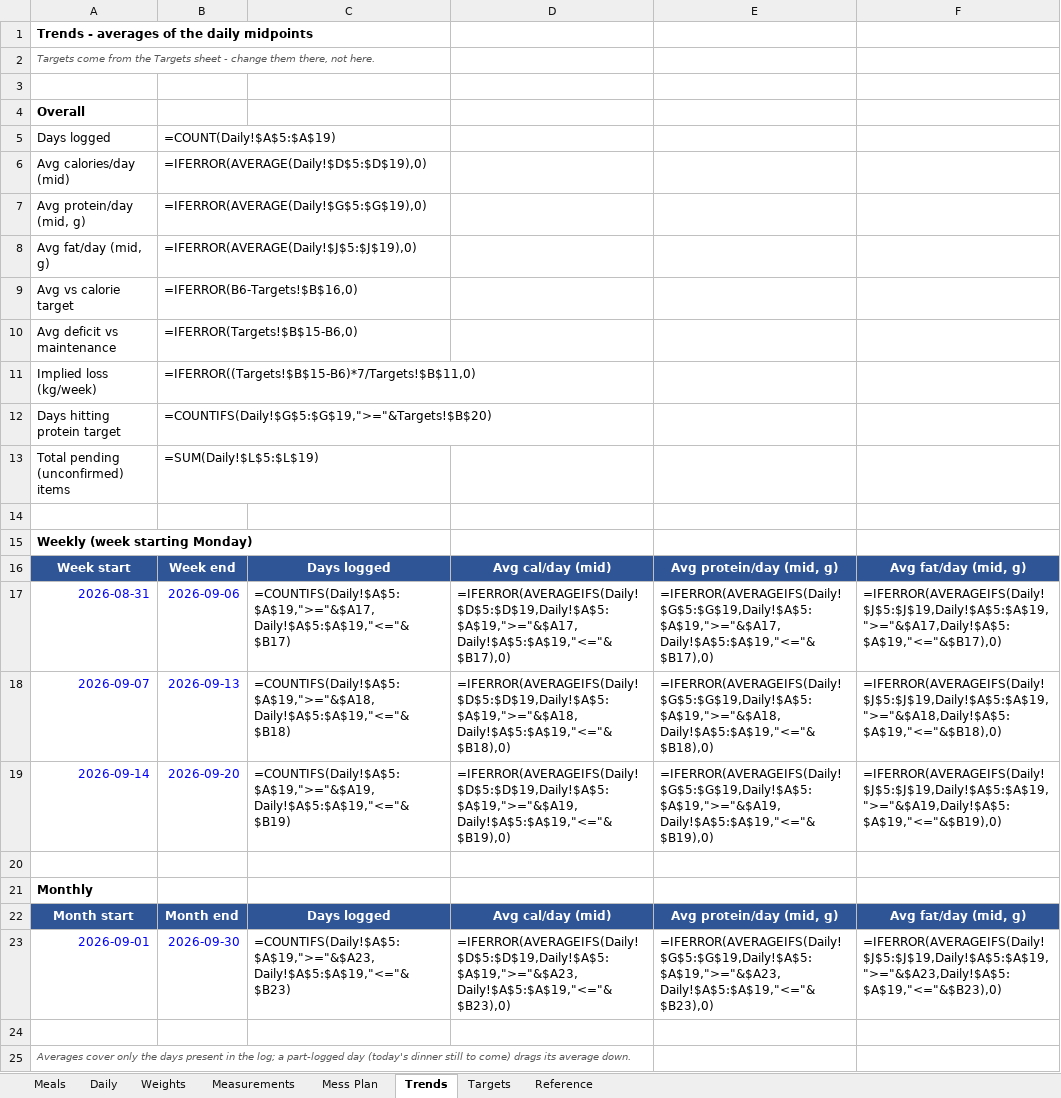
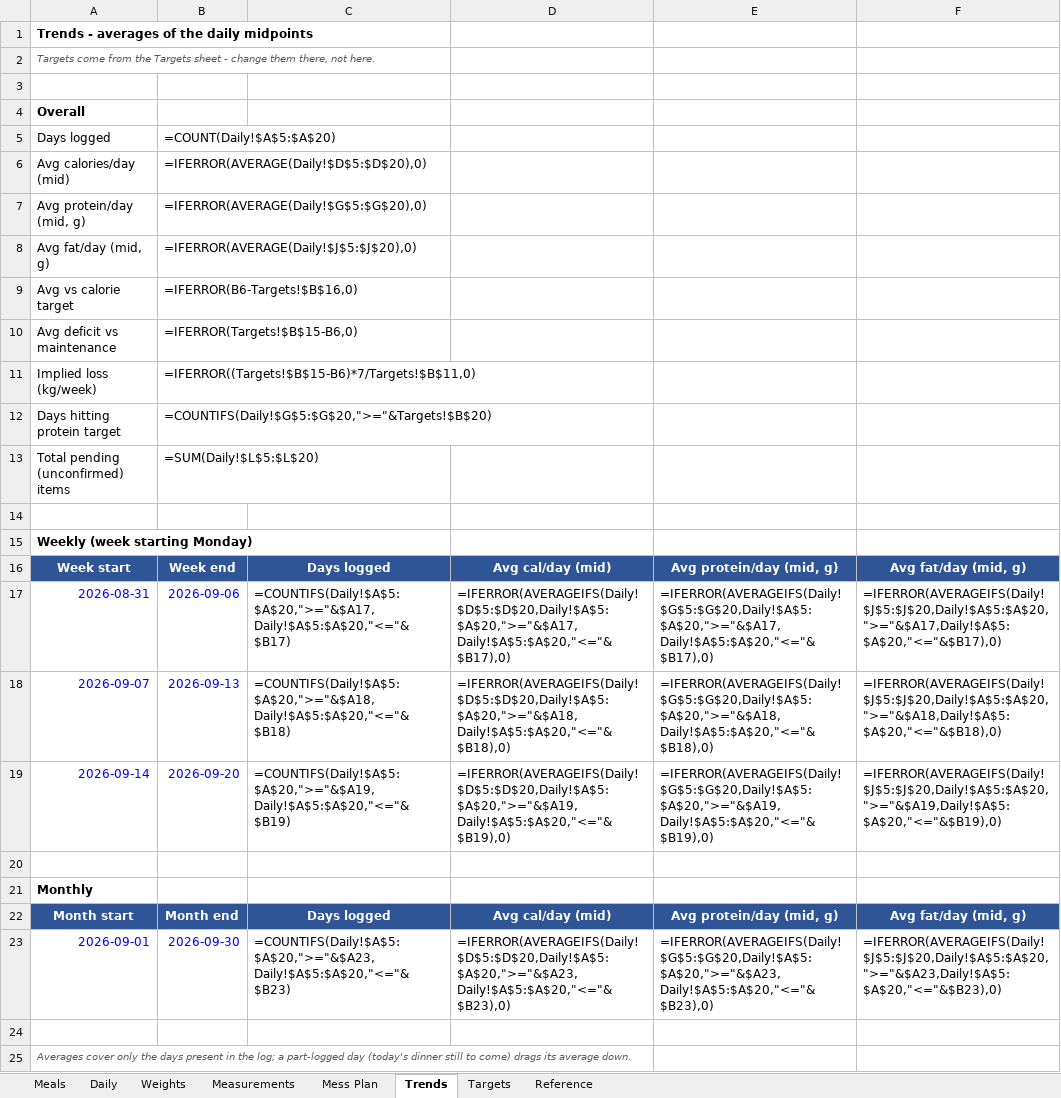
Before and after one commit to cakiran369/Kiranwebsite, an Excel workbook: nutrition/calorie_tracker.xlsx, sheet Trends, drawn as a sheet; values as stored, in another font and other column widths than the file's, no borders; formulas without a stored value are shown as written; the diff names each change by its address in the sheet, - before the commit and + after, or states it on an @@ line.

```diff
--- a/nutrition/calorie_tracker.xlsx (sheet Trends)
+++ b/nutrition/calorie_tracker.xlsx (sheet Trends)
-B5: =COUNT(Daily!$A$5:$A$19)
+B5: =COUNT(Daily!$A$5:$A$20)
-B6: =IFERROR(AVERAGE(Daily!$D$5:$D$19),0)
+B6: =IFERROR(AVERAGE(Daily!$D$5:$D$20),0)
-B7: =IFERROR(AVERAGE(Daily!$G$5:$G$19),0)
+B7: =IFERROR(AVERAGE(Daily!$G$5:$G$20),0)
-B8: =IFERROR(AVERAGE(Daily!$J$5:$J$19),0)
+B8: =IFERROR(AVERAGE(Daily!$J$5:$J$20),0)
-B12: =COUNTIFS(Daily!$G$5:$G$19,">="&Targets!$B$20)
+B12: =COUNTIFS(Daily!$G$5:$G$20,">="&Targets!$B$20)
-B13: =SUM(Daily!$L$5:$L$19)
+B13: =SUM(Daily!$L$5:$L$20)
-C17: =COUNTIFS(Daily!$A$5:$A$19,">="&$A17,Daily!$A$5:$A$19,"<="&$B17)
+C17: =COUNTIFS(Daily!$A$5:$A$20,">="&$A17,Daily!$A$5:$A$20,"<="&$B17)
-D17: =IFERROR(AVERAGEIFS(Daily!$D$5:$D$19,Daily!$A$5:$A$19,">="&$A17,Daily!$A$5:$A$19,"<="&$B17),0)
+D17: =IFERROR(AVERAGEIFS(Daily!$D$5:$D$20,Daily!$A$5:$A$20,">="&$A17,Daily!$A$5:$A$20,"<="&$B17),0)
-E17: =IFERROR(AVERAGEIFS(Daily!$G$5:$G$19,Daily!$A$5:$A$19,">="&$A17,Daily!$A$5:$A$19,"<="&$B17),0)
+E17: =IFERROR(AVERAGEIFS(Daily!$G$5:$G$20,Daily!$A$5:$A$20,">="&$A17,Daily!$A$5:$A$20,"<="&$B17),0)
-F17: =IFERROR(AVERAGEIFS(Daily!$J$5:$J$19,Daily!$A$5:$A$19,">="&$A17,Daily!$A$5:$A$19,"<="&$B17),0)
+F17: =IFERROR(AVERAGEIFS(Daily!$J$5:$J$20,Daily!$A$5:$A$20,">="&$A17,Daily!$A$5:$A$20,"<="&$B17),0)
-C18: =COUNTIFS(Daily!$A$5:$A$19,">="&$A18,Daily!$A$5:$A$19,"<="&$B18)
+C18: =COUNTIFS(Daily!$A$5:$A$20,">="&$A18,Daily!$A$5:$A$20,"<="&$B18)
-D18: =IFERROR(AVERAGEIFS(Daily!$D$5:$D$19,Daily!$A$5:$A$19,">="&$A18,Daily!$A$5:$A$19,"<="&$B18),0)
+D18: =IFERROR(AVERAGEIFS(Daily!$D$5:$D$20,Daily!$A$5:$A$20,">="&$A18,Daily!$A$5:$A$20,"<="&$B18),0)
-E18: =IFERROR(AVERAGEIFS(Daily!$G$5:$G$19,Daily!$A$5:$A$19,">="&$A18,Daily!$A$5:$A$19,"<="&$B18),0)
+E18: =IFERROR(AVERAGEIFS(Daily!$G$5:$G$20,Daily!$A$5:$A$20,">="&$A18,Daily!$A$5:$A$20,"<="&$B18),0)
-F18: =IFERROR(AVERAGEIFS(Daily!$J$5:$J$19,Daily!$A$5:$A$19,">="&$A18,Daily!$A$5:$A$19,"<="&$B18),0)
+F18: =IFERROR(AVERAGEIFS(Daily!$J$5:$J$20,Daily!$A$5:$A$20,">="&$A18,Daily!$A$5:$A$20,"<="&$B18),0)
-C19: =COUNTIFS(Daily!$A$5:$A$19,">="&$A19,Daily!$A$5:$A$19,"<="&$B19)
+C19: =COUNTIFS(Daily!$A$5:$A$20,">="&$A19,Daily!$A$5:$A$20,"<="&$B19)
-D19: =IFERROR(AVERAGEIFS(Daily!$D$5:$D$19,Daily!$A$5:$A$19,">="&$A19,Daily!$A$5:$A$19,"<="&$B19),0)
+D19: =IFERROR(AVERAGEIFS(Daily!$D$5:$D$20,Daily!$A$5:$A$20,">="&$A19,Daily!$A$5:$A$20,"<="&$B19),0)
-E19: =IFERROR(AVERAGEIFS(Daily!$G$5:$G$19,Daily!$A$5:$A$19,">="&$A19,Daily!$A$5:$A$19,"<="&$B19),0)
+E19: =IFERROR(AVERAGEIFS(Daily!$G$5:$G$20,Daily!$A$5:$A$20,">="&$A19,Daily!$A$5:$A$20,"<="&$B19),0)
-F19: =IFERROR(AVERAGEIFS(Daily!$J$5:$J$19,Daily!$A$5:$A$19,">="&$A19,Daily!$A$5:$A$19,"<="&$B19),0)
+F19: =IFERROR(AVERAGEIFS(Daily!$J$5:$J$20,Daily!$A$5:$A$20,">="&$A19,Daily!$A$5:$A$20,"<="&$B19),0)
-C23: =COUNTIFS(Daily!$A$5:$A$19,">="&$A23,Daily!$A$5:$A$19,"<="&$B23)
+C23: =COUNTIFS(Daily!$A$5:$A$20,">="&$A23,Daily!$A$5:$A$20,"<="&$B23)
-D23: =IFERROR(AVERAGEIFS(Daily!$D$5:$D$19,Daily!$A$5:$A$19,">="&$A23,Daily!$A$5:$A$19,"<="&$B23),0)
+D23: =IFERROR(AVERAGEIFS(Daily!$D$5:$D$20,Daily!$A$5:$A$20,">="&$A23,Daily!$A$5:$A$20,"<="&$B23),0)
-E23: =IFERROR(AVERAGEIFS(Daily!$G$5:$G$19,Daily!$A$5:$A$19,">="&$A23,Daily!$A$5:$A$19,"<="&$B23),0)
+E23: =IFERROR(AVERAGEIFS(Daily!$G$5:$G$20,Daily!$A$5:$A$20,">="&$A23,Daily!$A$5:$A$20,"<="&$B23),0)
-F23: =IFERROR(AVERAGEIFS(Daily!$J$5:$J$19,Daily!$A$5:$A$19,">="&$A23,Daily!$A$5:$A$19,"<="&$B23),0)
+F23: =IFERROR(AVERAGEIFS(Daily!$J$5:$J$20,Daily!$A$5:$A$20,">="&$A23,Daily!$A$5:$A$20,"<="&$B23),0)
```
Also changed, not shown: sheet Daily, sheet Meals, 2 other files.
